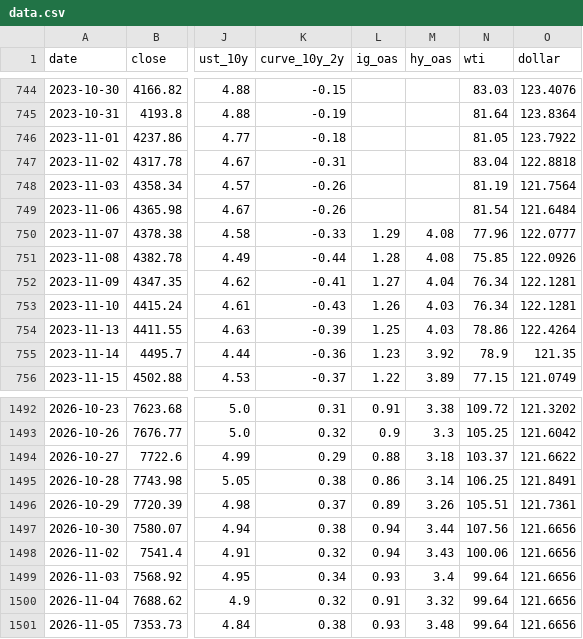
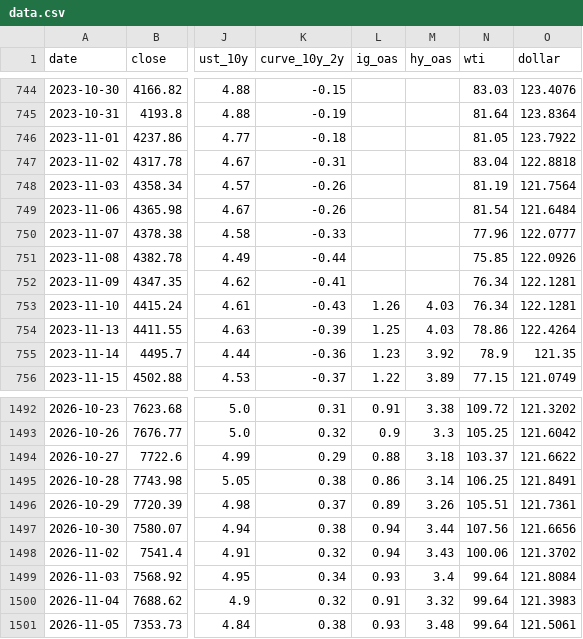
Before and after one commit to rbarrios815/rfup-public-market-signal-lab, a CSV file: docs/data/data.csv, drawn as a sheet; only a part is shown, gaps mark what is left out; the diff names each change by its address in the sheet, - before the commit and + after, or states it on an @@ line.

```diff
--- a/docs/data/data.csv
+++ b/docs/data/data.csv
-L750 (ig_oas): 1.29
+L750 (ig_oas): (empty)
-M750:M751 (hy_oas): 4.08
+M750:M751 (hy_oas): (empty)
-L751 (ig_oas): 1.28
+L751 (ig_oas): (empty)
-L752 (ig_oas): 1.27
+L752 (ig_oas): (empty)
-M752 (hy_oas): 4.04
+M752 (hy_oas): (empty)
-O1498 (dollar): 121.6656
+O1498 (dollar): 121.3702
-O1499 (dollar): 121.6656
+O1499 (dollar): 121.8084
-O1500 (dollar): 121.6656
+O1500 (dollar): 121.3983
-O1501 (dollar): 121.6656
+O1501 (dollar): 121.5061
```
Also changed, not shown: docs/data/ablation.csv, docs/data/backtest.csv, 4 other files.
